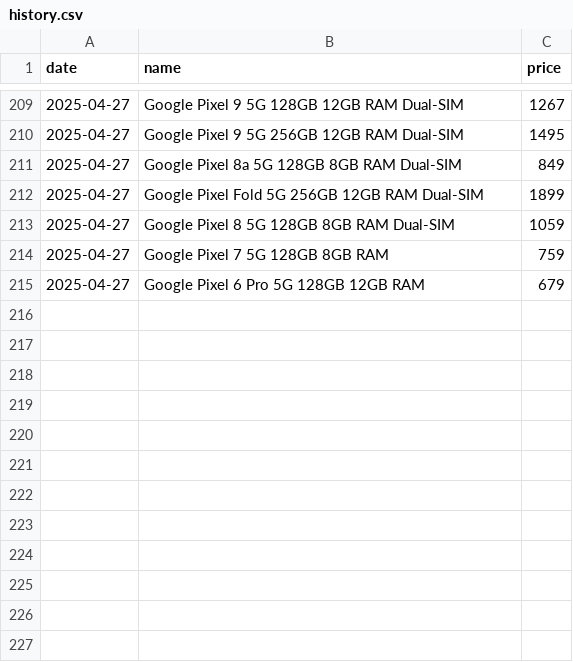
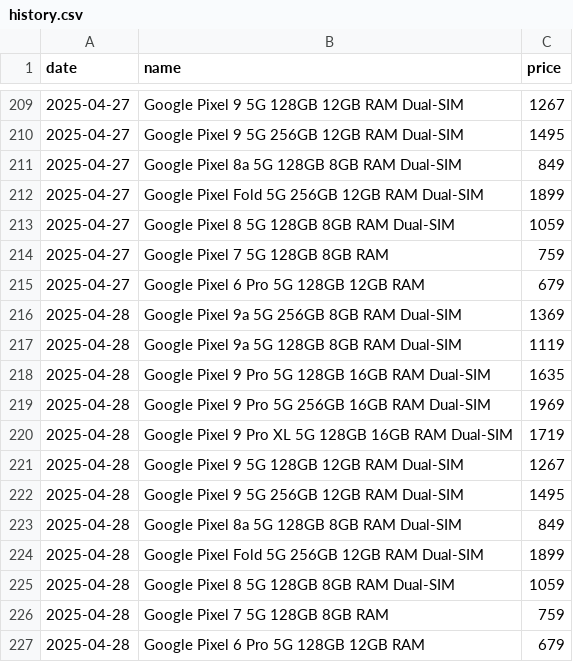
Before and after one commit to Yanislav-IV/pixel-prices, a CSV file: history.csv, drawn as a sheet; only a part is shown, gaps mark what is left out; the diff names each change by its address in the sheet, - before the commit and + after, or states it on an @@ line.

Commit message:
Update phone prices for 2025-04-28

```diff
--- a/history.csv
+++ b/history.csv
+row 216: 2025-04-28 | Google Pixel 9a 5G 256GB 8GB RAM Dual-SIM | 1369
+row 217: 2025-04-28 | Google Pixel 9a 5G 128GB 8GB RAM Dual-SIM | 1119
+row 218: 2025-04-28 | Google Pixel 9 Pro 5G 128GB 16GB RAM Dual-SIM | 1635
+row 219: 2025-04-28 | Google Pixel 9 Pro 5G 256GB 16GB RAM Dual-SIM | 1969
+row 220: 2025-04-28 | Google Pixel 9 Pro XL 5G 128GB 16GB RAM Dual-SIM | 1719
+row 221: 2025-04-28 | Google Pixel 9 5G 128GB 12GB RAM Dual-SIM | 1267
+row 222: 2025-04-28 | Google Pixel 9 5G 256GB 12GB RAM Dual-SIM | 1495
+row 223: 2025-04-28 | Google Pixel 8a 5G 128GB 8GB RAM Dual-SIM | 849
+row 224: 2025-04-28 | Google Pixel Fold 5G 256GB 12GB RAM Dual-SIM | 1899
+row 225: 2025-04-28 | Google Pixel 8 5G 128GB 8GB RAM Dual-SIM | 1059
+row 226: 2025-04-28 | Google Pixel 7 5G 128GB 8GB RAM | 759
+row 227: 2025-04-28 | Google Pixel 6 Pro 5G 128GB 12GB RAM | 679
```
